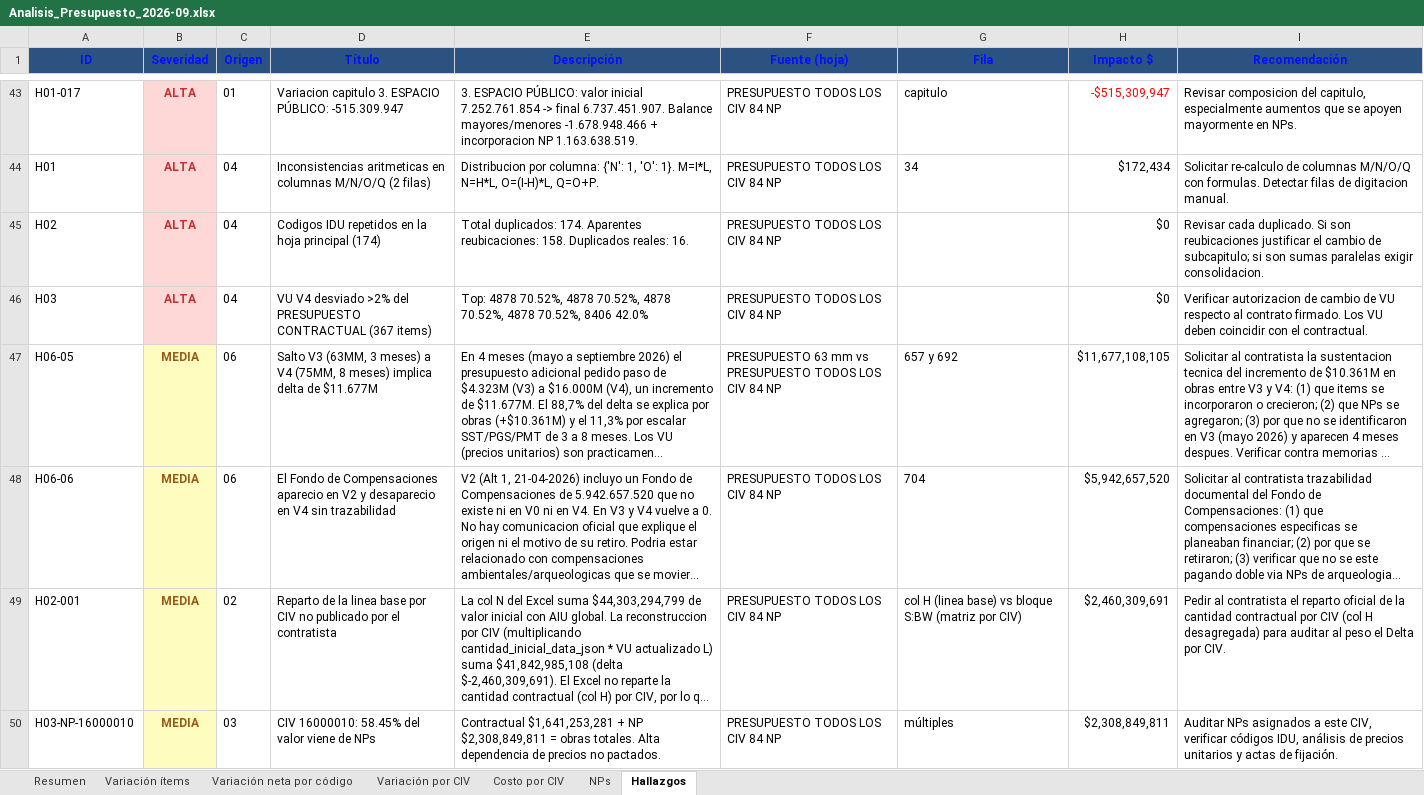
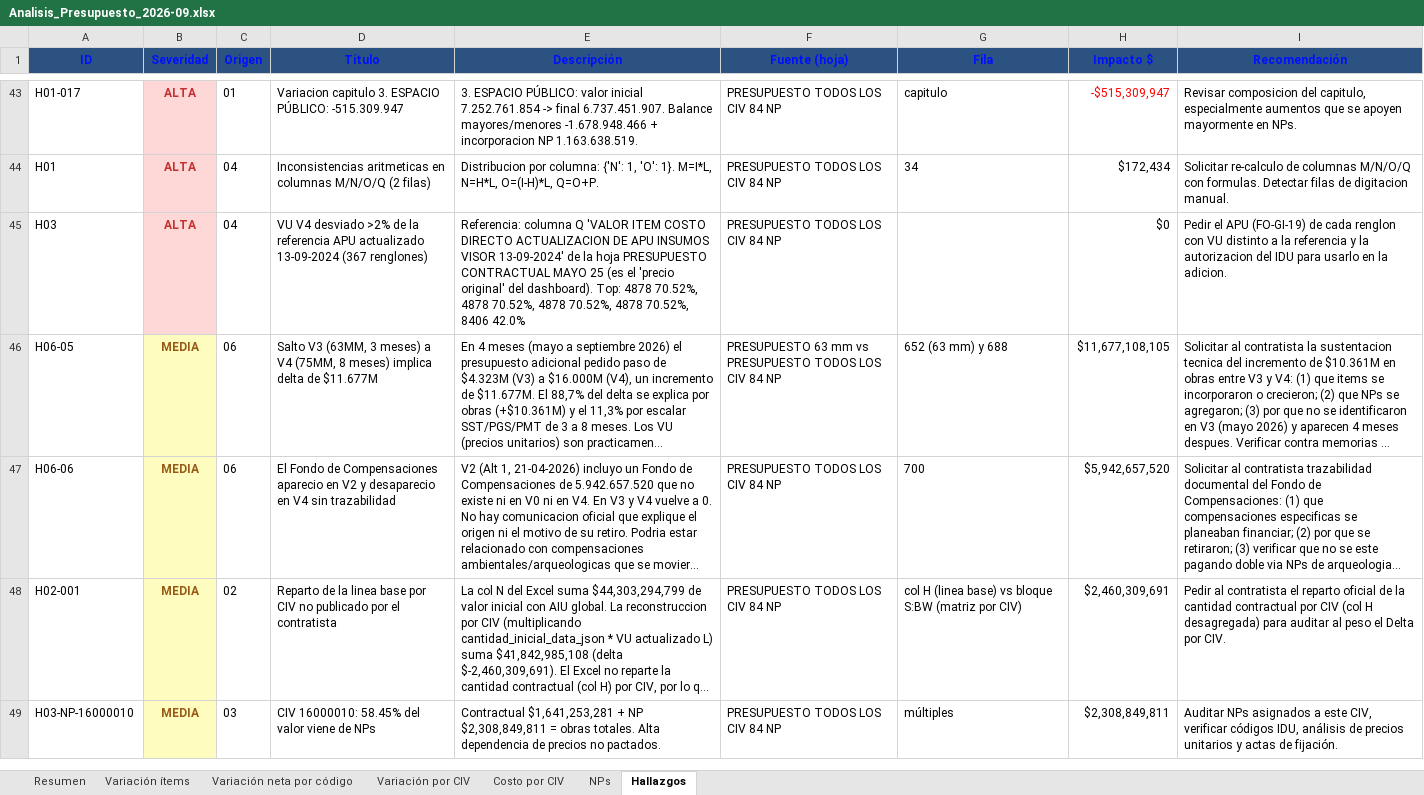
Before and after one commit to ronalc90/Consorcio-Montevideo-045, an Excel workbook: analisis/Analisis_Presupuesto_2026-09.xlsx, sheet Hallazgos, drawn as a sheet; only a part is shown, gaps mark what is left out; long unchanged cells end in …; values as stored, in another font and other column widths than the file's, no borders; removed rows and columns are numbered as before the commit, all else as after; the diff covers the shown part only; the diff names each change by its address in the sheet, - before the commit and + after, or states it on an @@ line.

```diff
--- a/analisis/Analisis_Presupuesto_2026-09.xlsx (sheet Hallazgos)
+++ b/analisis/Analisis_Presupuesto_2026-09.xlsx (sheet Hallazgos)
-row 45: H02 | ALTA | 04 | Codigos IDU repetidos en la hoja principal (174) | Total duplicados: 174. Aparentes reubicaciones: 158. Duplicados reales: 16. | PRESUPUESTO TODOS LOS CIV 84 NP |  | $0 | Revisar cada duplicado. Si son reubicaciones justificar el cambio de subcapitulo; si son sumas paralelas exigir consolidacion.
-D45 (Título): …desviado >2% del PRESUPUESTO CONTRACTUAL (367 items)
+D45 (Título): …desviado >2% de la referencia APU actualizado 13-09-2024 (367 renglones)
-E45 (Descripción): Top: 4878…
+E45 (Descripción): Referencia: columna Q 'VALOR ITEM COSTO DIRECTO ACTUALIZACION DE APU INSUMOS VISOR 13-09-2024' de la hoja PRESUPUESTO CONTRACTUAL MAYO 25 (es el 'precio original' del dashboard). Top: 4878…
-I45 (Recomendación): Verificar autorizacion de cambio de VU respecto al contrato firmado. Los VU deben coincidir con el contractual.
+I45 (Recomendación): Pedir el APU (FO-GI-19) de cada renglon con VU distinto a la referencia y la autorizacion del IDU para usarlo en la adicion.
-G46 (Fila): 657 y 692
+G46 (Fila): 652 (63 mm) y 688
-G47 (Fila): 704
+G47 (Fila): 700
```
Also changed, not shown: 4 added rows, 2 removed rows and 7 edited cells elsewhere in this sheet, sheet Resumen, 18 other files.
